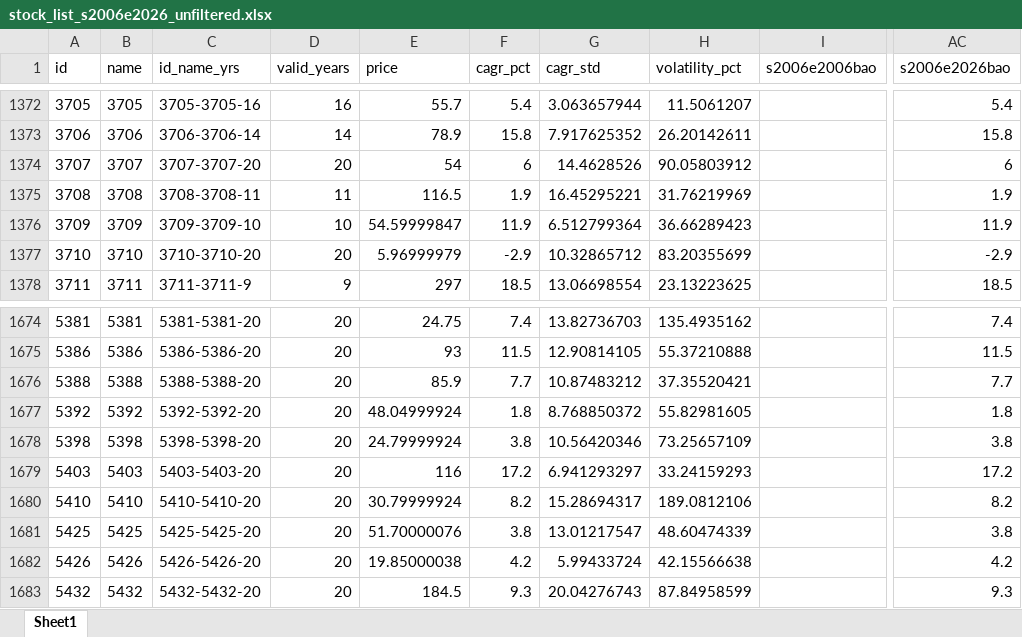
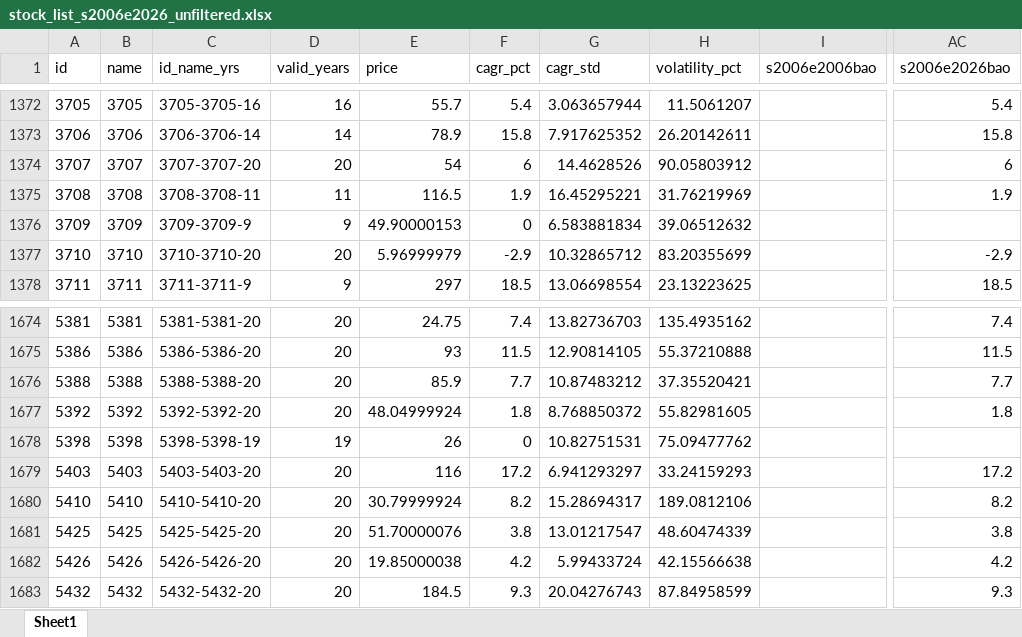
Before and after one commit to terranandes/marffet-app, an Excel workbook: project_tw/output/stock_list_s2006e2026_unfiltered.xlsx, sheet Sheet1, drawn as a sheet; only a part is shown, gaps mark what is left out; values as stored, in another font and other column widths than the file's, no borders; the diff names each change by its address in the sheet, - before the commit and + after, or states it on an @@ line.

```diff
--- a/project_tw/output/stock_list_s2006e2026_unfiltered.xlsx (sheet Sheet1)
+++ b/project_tw/output/stock_list_s2006e2026_unfiltered.xlsx (sheet Sheet1)
-C1376 (id_name_yrs): 3709-3709-10
+C1376 (id_name_yrs): 3709-3709-9
-D1376 (valid_years): 10
+D1376 (valid_years): 9
-E1376 (price): 54.59999847
+E1376 (price): 49.90000153
-F1376 (cagr_pct): 11.9
+F1376 (cagr_pct): 0
-G1376 (cagr_std): 6.512799364
+G1376 (cagr_std): 6.583881834
-H1376 (volatility_pct): 36.66289423
+H1376 (volatility_pct): 39.06512632
-AC1376 (s2006e2026bao): 11.9
+AC1376 (s2006e2026bao): (empty)
-C1678 (id_name_yrs): 5398-5398-20
+C1678 (id_name_yrs): 5398-5398-19
-D1678 (valid_years): 20
+D1678 (valid_years): 19
-E1678 (price): 24.79999924
+E1678 (price): 26
-F1678 (cagr_pct): 3.8
+F1678 (cagr_pct): 0
-G1678 (cagr_std): 10.56420346
+G1678 (cagr_std): 10.82751531
-H1678 (volatility_pct): 73.25657109
+H1678 (volatility_pct): 75.09477762
-AC1678 (s2006e2026bao): 3.8
+AC1678 (s2006e2026bao): (empty)
```
Also changed, not shown: project_tw/output/stock_list_s2006e2026_filtered.xlsx, 44 other files.
